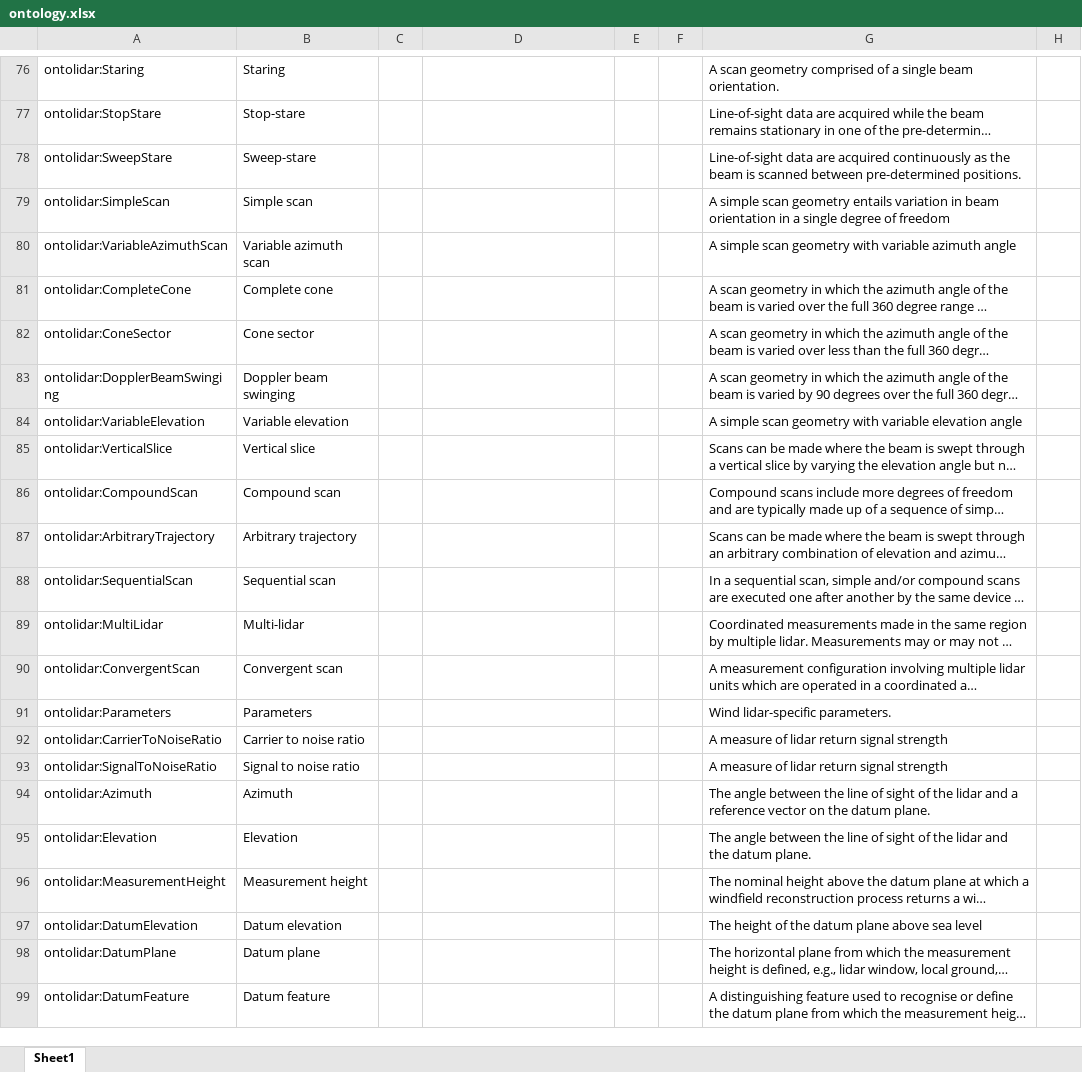
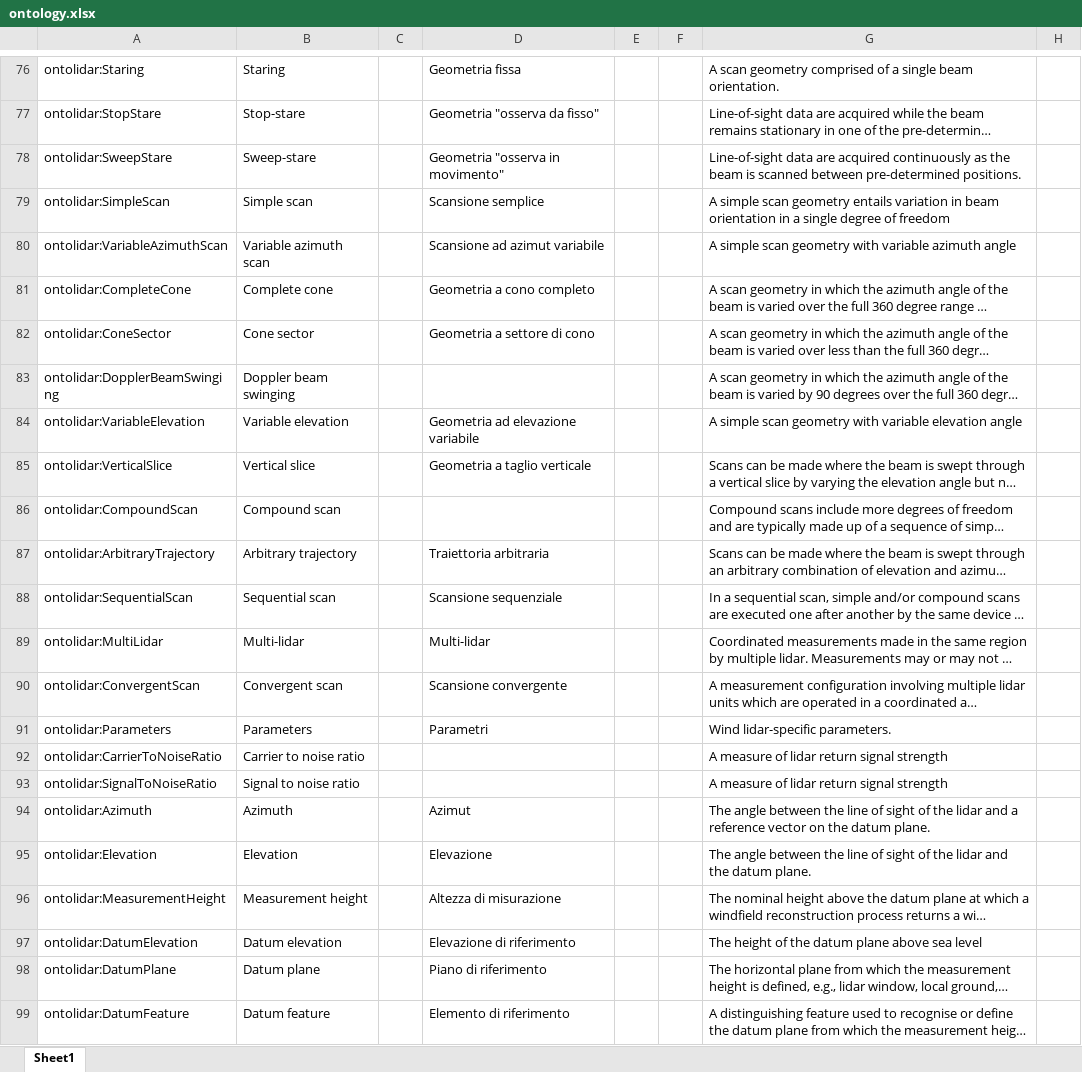
Before and after one commit to IEA-Wind-Task-32/wind-lidar-ontology, an Excel workbook: ontology.xlsx, sheet Sheet1, drawn as a sheet; only a part is shown, gaps mark what is left out; long unchanged cells end in …; values as stored, in another font and other column widths than the file's, no borders; the diff covers the shown part only; the diff names each change by its address in the sheet, - before the commit and + after, or states it on an @@ line.

```diff
--- a/ontology.xlsx (sheet Sheet1)
+++ b/ontology.xlsx (sheet Sheet1)
-D76: (empty)
+D76: Geometria fissa
-D77: (empty)
+D77: Geometria "osserva da fisso"
-D78: (empty)
+D78: Geometria "osserva in movimento"
-D79: (empty)
+D79: Scansione semplice
-D80: (empty)
+D80: Scansione ad azimut variabile
-D81: (empty)
+D81: Geometria a cono completo
-D82: (empty)
+D82: Geometria a settore di cono
-D84: (empty)
+D84: Geometria ad elevazione variabile
-D85: (empty)
+D85: Geometria a taglio verticale
-D87: (empty)
+D87: Traiettoria arbitraria
-D88: (empty)
+D88: Scansione sequenziale
-D89: (empty)
+D89: Multi-lidar
-D90: (empty)
+D90: Scansione convergente
-D91: (empty)
+D91: Parametri
-D94: (empty)
+D94: Azimut
-D95: (empty)
+D95: Elevazione
-D96: (empty)
+D96: Altezza di misurazione
-D97: (empty)
+D97: Elevazione di riferimento
-D98: (empty)
+D98: Piano di riferimento
-D99: (empty)
+D99: Elemento di riferimento
```
Also changed, not shown: 54 edited cells elsewhere in this sheet, 4 other files.
